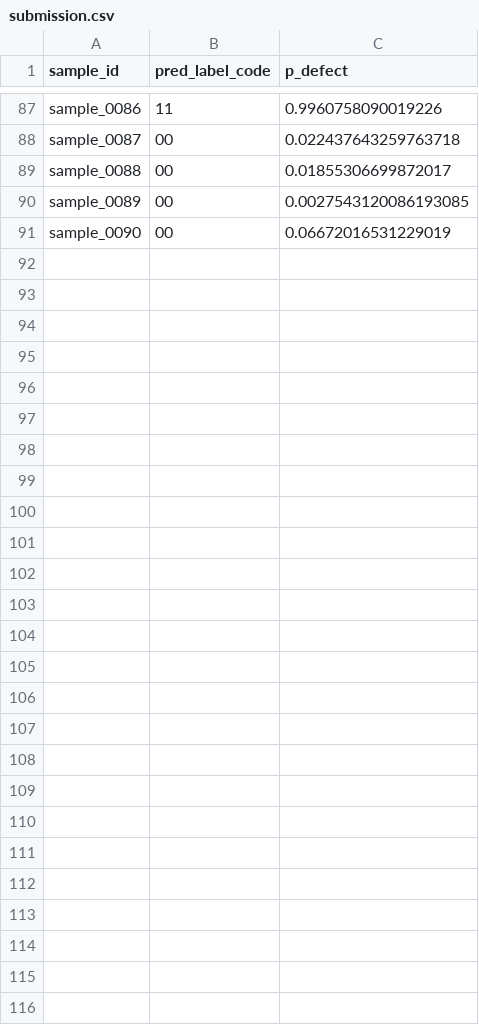
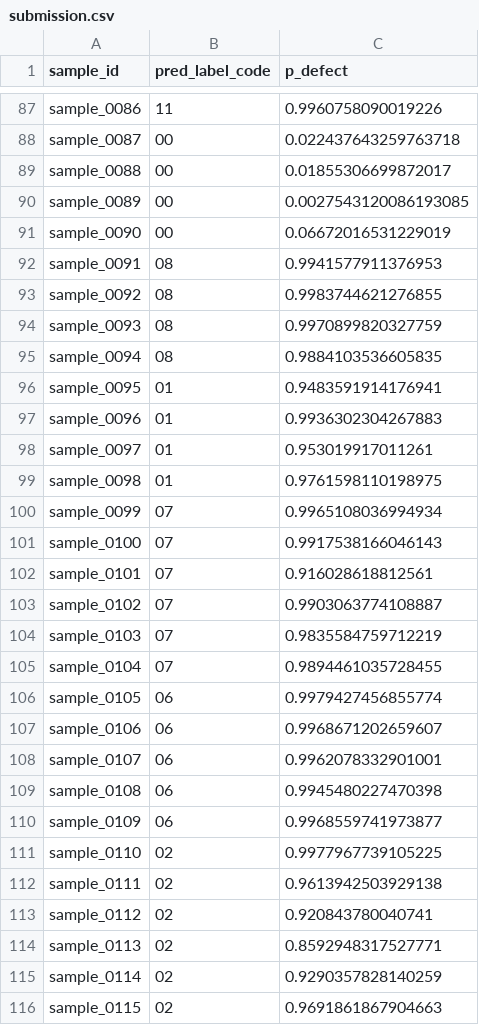
Before and after one commit to krishanu8219/Tri-Modal-Weld-Inspector, a CSV file: submission.csv, drawn as a sheet; only a part is shown, gaps mark what is left out.

```diff
--- a/submission.csv
+++ b/submission.csv
@@ -91 +91,26 @@
 "sample_0090","00","0.06672016531229019"
+"sample_0091","08","0.9941577911376953"
+"sample_0092","08","0.9983744621276855"
+"sample_0093","08","0.9970899820327759"
+"sample_0094","08","0.9884103536605835"
+"sample_0095","01","0.9483591914176941"
+"sample_0096","01","0.9936302304267883"
+"sample_0097","01","0.953019917011261"
+"sample_0098","01","0.9761598110198975"
+"sample_0099","07","0.9965108036994934"
+"sample_0100","07","0.9917538166046143"
+"sample_0101","07","0.916028618812561"
+"sample_0102","07","0.9903063774108887"
+"sample_0103","07","0.9835584759712219"
+"sample_0104","07","0.9894461035728455"
+"sample_0105","06","0.9979427456855774"
+"sample_0106","06","0.9968671202659607"
+"sample_0107","06","0.9962078332901001"
+"sample_0108","06","0.9945480227470398"
+"sample_0109","06","0.9968559741973877"
+"sample_0110","02","0.9977967739105225"
+"sample_0111","02","0.9613942503929138"
+"sample_0112","02","0.920843780040741"
+"sample_0113","02","0.8592948317527771"
+"sample_0114","02","0.9290357828140259"
+"sample_0115","02","0.9691861867904663"
```
Also changed, not shown: 1 other file.
